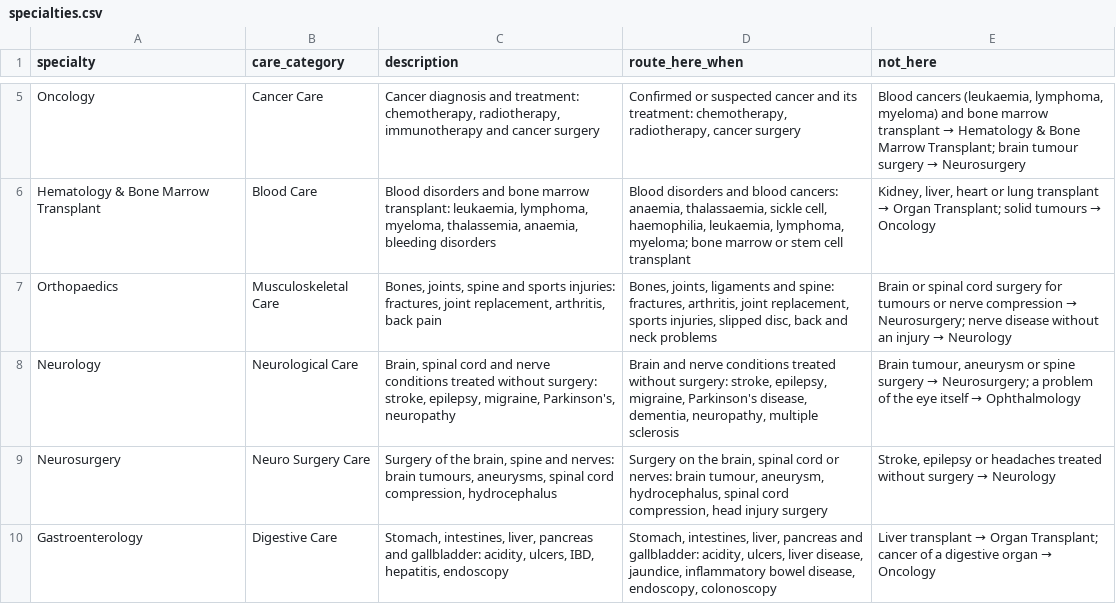
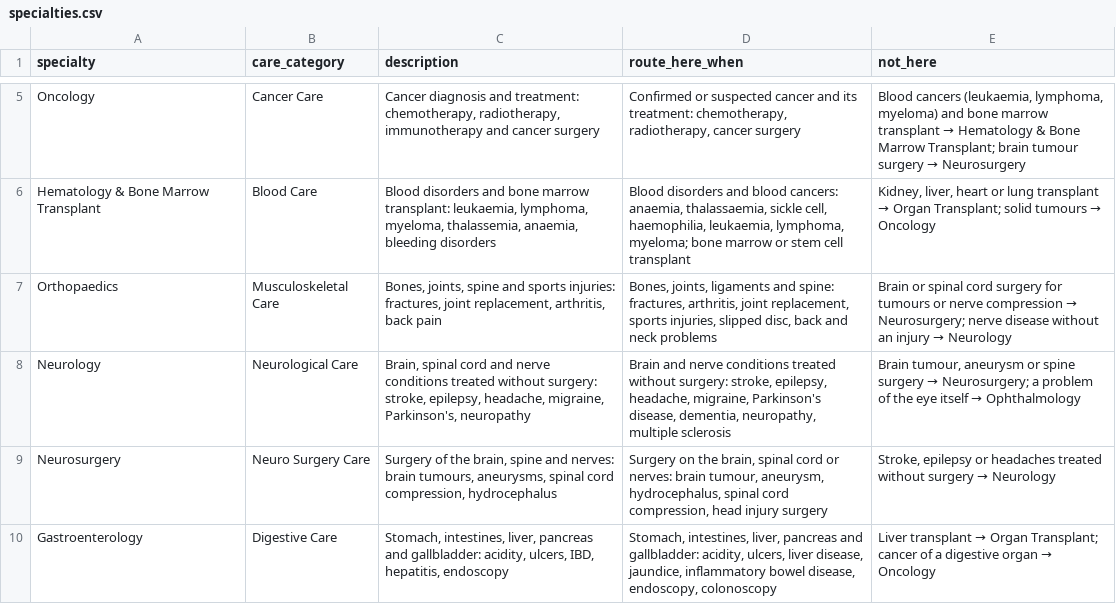
Before and after one commit to shubhamgithhub/MediRoute, a CSV file: data/processed/specialties.csv, drawn as a sheet; only a part is shown, gaps mark what is left out.

```diff
--- a/data/processed/specialties.csv
+++ b/data/processed/specialties.csv
@@ -7,3 +7,3 @@ Hematology & Bone Marrow Transplant,Blood Care,"Blood disorders and bone marrow
 Orthopaedics,Musculoskeletal Care,"Bones, joints, spine and sports injuries: fractures, joint replacement, arthritis, back pain","Bones, joints, ligaments and spine: fractures, arthritis, joint replacement, sports injuries, slipped disc, back and neck problems",Brain or spinal cord surgery for tumours or nerve compression → Neurosurgery; nerve disease without an injury → Neurology
-Neurology,Neurological Care,"Brain, spinal cord and nerve conditions treated without surgery: stroke, epilepsy, migraine, Parkinson's, neuropathy","Brain and nerve conditions treated without surgery: stroke, epilepsy, migraine, Parkinson's disease, dementia, neuropathy, multiple sclerosis","Brain tumour, aneurysm or spine surgery → Neurosurgery; a problem of the eye itself → Ophthalmology"
+Neurology,Neurological Care,"Brain, spinal cord and nerve conditions treated without surgery: stroke, epilepsy, headache, migraine, Parkinson's, neuropathy","Brain and nerve conditions treated without surgery: stroke, epilepsy, headache, migraine, Parkinson's disease, dementia, neuropathy, multiple sclerosis","Brain tumour, aneurysm or spine surgery → Neurosurgery; a problem of the eye itself → Ophthalmology"
 Neurosurgery,Neuro Surgery Care,"Surgery of the brain, spine and nerves: brain tumours, aneurysms, spinal cord compression, hydrocephalus","Surgery on the brain, spinal cord or nerves: brain tumour, aneurysm, hydrocephalus, spinal cord compression, head injury surgery","Stroke, epilepsy or headaches treated without surgery → Neurology"
```
Also changed, not shown: data/evaluation/step1_gold_core50.csv, 8 other files.
